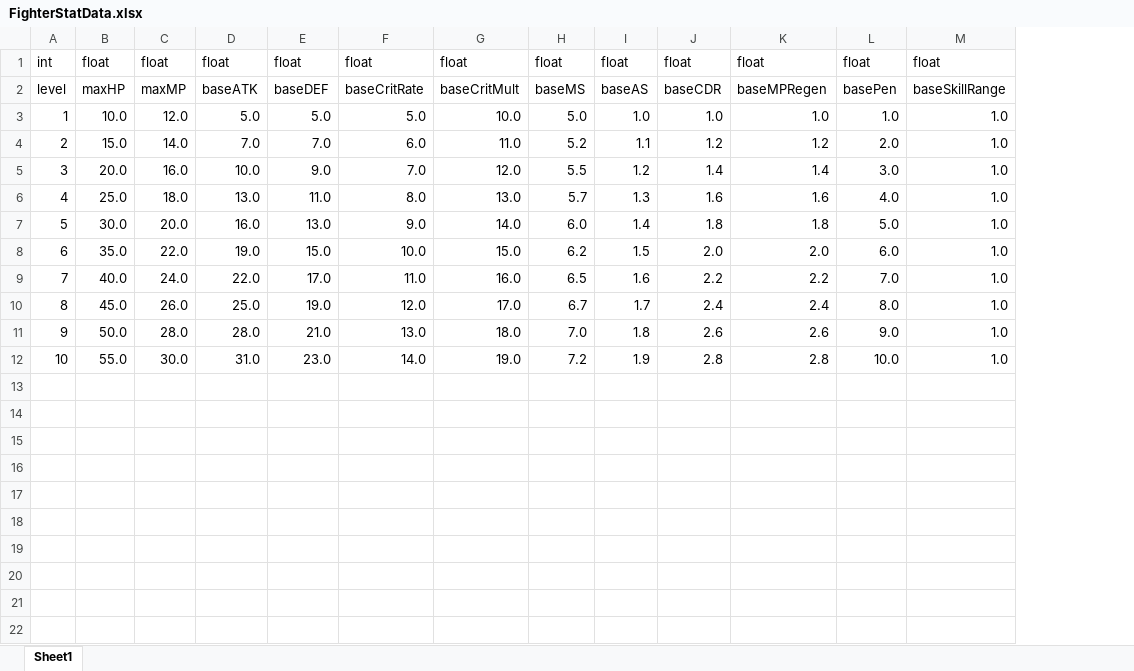
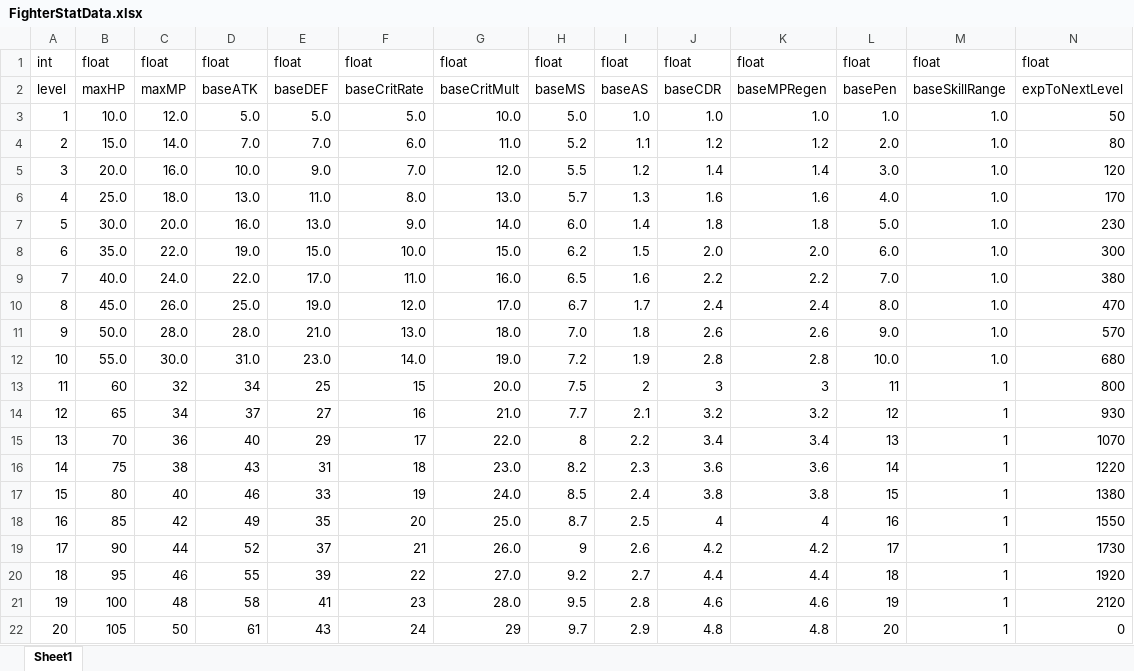
Before and after one commit to jolab4723/Project2, an Excel workbook: Assets/Resources/DataFiles/CharData/ExcelFile/FighterStatData.xlsx, sheet Sheet1, drawn as a sheet; values as stored, in another font and other column widths than the file's, no borders; the diff names each change by its address in the sheet, - before the commit and + after, or states it on an @@ line.

```diff
--- a/Assets/Resources/DataFiles/CharData/ExcelFile/FighterStatData.xlsx (sheet Sheet1)
+++ b/Assets/Resources/DataFiles/CharData/ExcelFile/FighterStatData.xlsx (sheet Sheet1)
+column N, rows 1-12: float | expToNextLevel | 50 | 80 | 120 | 170 | 230 | 300 | 380 | 470 | 570 | 680
+row 13: 11 | 60 | 32 | 34 | 25 | 15 | 20.0 | 7.5 | 2 | 3 | 3 | 11 | 1 | 800
+row 14: 12 | 65 | 34 | 37 | 27 | 16 | 21.0 | 7.7 | 2.1 | 3.2 | 3.2 | 12 | 1 | 930
+row 15: 13 | 70 | 36 | 40 | 29 | 17 | 22.0 | 8 | 2.2 | 3.4 | 3.4 | 13 | 1 | 1070
+row 16: 14 | 75 | 38 | 43 | 31 | 18 | 23.0 | 8.2 | 2.3 | 3.6 | 3.6 | 14 | 1 | 1220
+row 17: 15 | 80 | 40 | 46 | 33 | 19 | 24.0 | 8.5 | 2.4 | 3.8 | 3.8 | 15 | 1 | 1380
+row 18: 16 | 85 | 42 | 49 | 35 | 20 | 25.0 | 8.7 | 2.5 | 4 | 4 | 16 | 1 | 1550
+row 19: 17 | 90 | 44 | 52 | 37 | 21 | 26.0 | 9 | 2.6 | 4.2 | 4.2 | 17 | 1 | 1730
+row 20: 18 | 95 | 46 | 55 | 39 | 22 | 27.0 | 9.2 | 2.7 | 4.4 | 4.4 | 18 | 1 | 1920
+row 21: 19 | 100 | 48 | 58 | 41 | 23 | 28.0 | 9.5 | 2.8 | 4.6 | 4.6 | 19 | 1 | 2120
+row 22: 20 | 105 | 50 | 61 | 43 | 24 | 29 | 9.7 | 2.9 | 4.8 | 4.8 | 20 | 1 | 0
```
Also changed, not shown: Assets/Resources/DataFiles/EnemyData/ExcelFile/EnemyData.xlsx, 20 other files.
